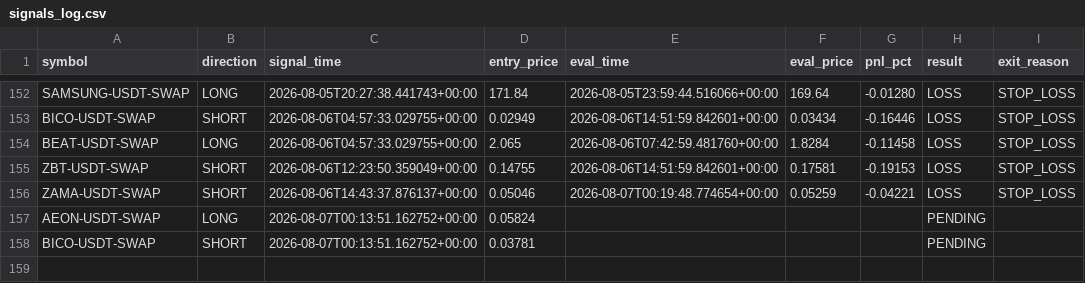
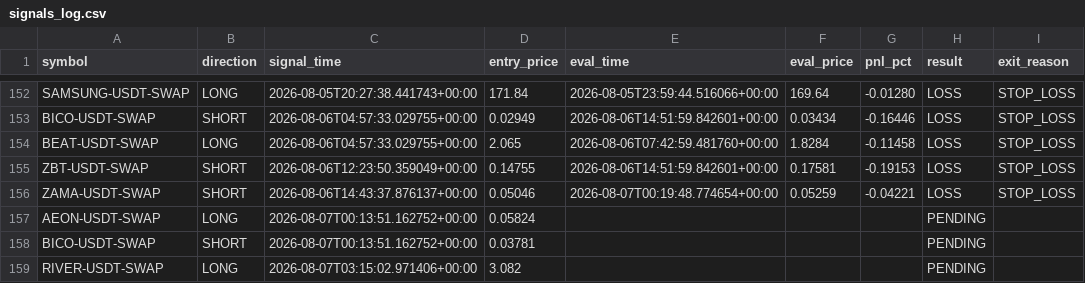
Before and after one commit to ksemehmet5-afk/altcoin-monitor-, a CSV file: monitor_state/signals_log.csv, drawn as a sheet; only a part is shown, gaps mark what is left out.

```diff
--- a/monitor_state/signals_log.csv
+++ b/monitor_state/signals_log.csv
@@ -158 +158,2 @@ AEON-USDT-SWAP,LONG,2026-08-07T00:13:51.162752+00:00,0.05824,,,,PENDING,
 BICO-USDT-SWAP,SHORT,2026-08-07T00:13:51.162752+00:00,0.03781,,,,PENDING,
+RIVER-USDT-SWAP,LONG,2026-08-07T03:15:02.971406+00:00,3.082,,,,PENDING,
```
Also changed, not shown: 3 other files.
